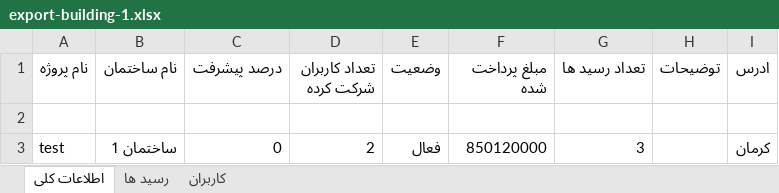
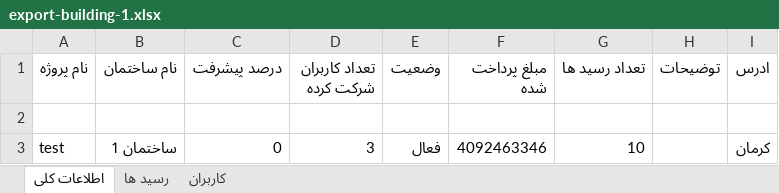
Before and after one commit to FZl47-Projects/manage-receipt, an Excel workbook: src/media/exports/export-building-1.xlsx, sheet اطلاعات کلی, drawn as a sheet; values as stored, in another font and other column widths than the file's, no borders; the diff names each change by its address in the sheet, - before the commit and + after, or states it on an @@ line.

```diff
--- a/src/media/exports/export-building-1.xlsx (sheet اطلاعات کلی)
+++ b/src/media/exports/export-building-1.xlsx (sheet اطلاعات کلی)
-D3 (تعداد کاربران شرکت کرده): 2
+D3 (تعداد کاربران شرکت کرده): 3
-F3 (مبلغ پرداخت شده): 850120000
+F3 (مبلغ پرداخت شده): 4092463346
-G3 (تعداد رسید ها): 3
+G3 (تعداد رسید ها): 10
```
Also changed, not shown: sheet رسید ها, sheet کاربران, 37 other files.
